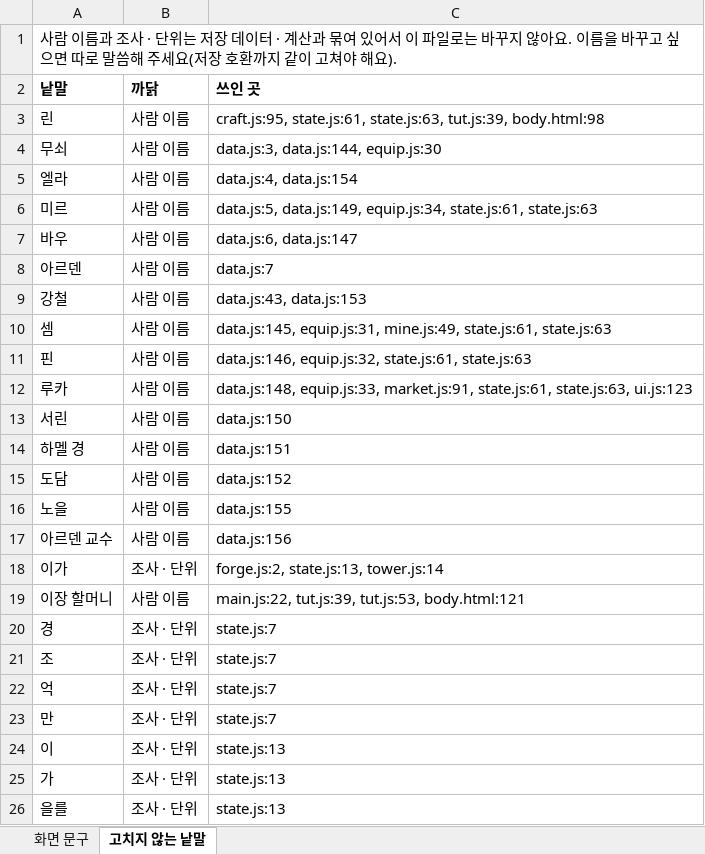
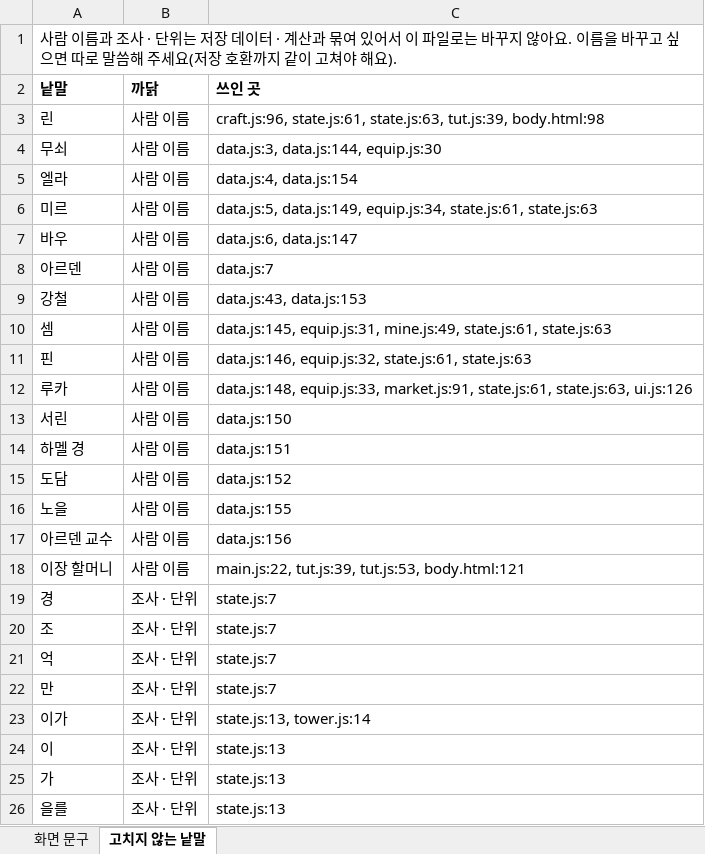
Before and after one commit to junlab-0503/starfall, an Excel workbook: docs/text/화면문구.xlsx, sheet 고치지 않는 낱말, drawn as a sheet; only a part is shown; values as stored, in another font and other column widths than the file's, no borders; removed rows and columns are numbered as before the commit, all else as after; the diff names each change by its address in the sheet, - before the commit and + after, or states it on an @@ line.

```diff
--- a/docs/text/화면문구.xlsx (sheet 고치지 않는 낱말)
+++ b/docs/text/화면문구.xlsx (sheet 고치지 않는 낱말)
-C3 (쓰인 곳): craft.js:95, state.js:61, state.js:63,…
+C3 (쓰인 곳): craft.js:96, state.js:61, state.js:63,…
-C12 (쓰인 곳): …state.js:61, state.js:63, ui.js:123
+C12 (쓰인 곳): …state.js:61, state.js:63, ui.js:126
-row 18: 이가 | 조사 · 단위 | forge.js:2, state.js:13, tower.js:14
+row 23: 이가 | 조사 · 단위 | state.js:13, tower.js:14
```
Also changed, not shown: sheet 화면 문구, docs/text/대사.xlsx, 40 other files.
